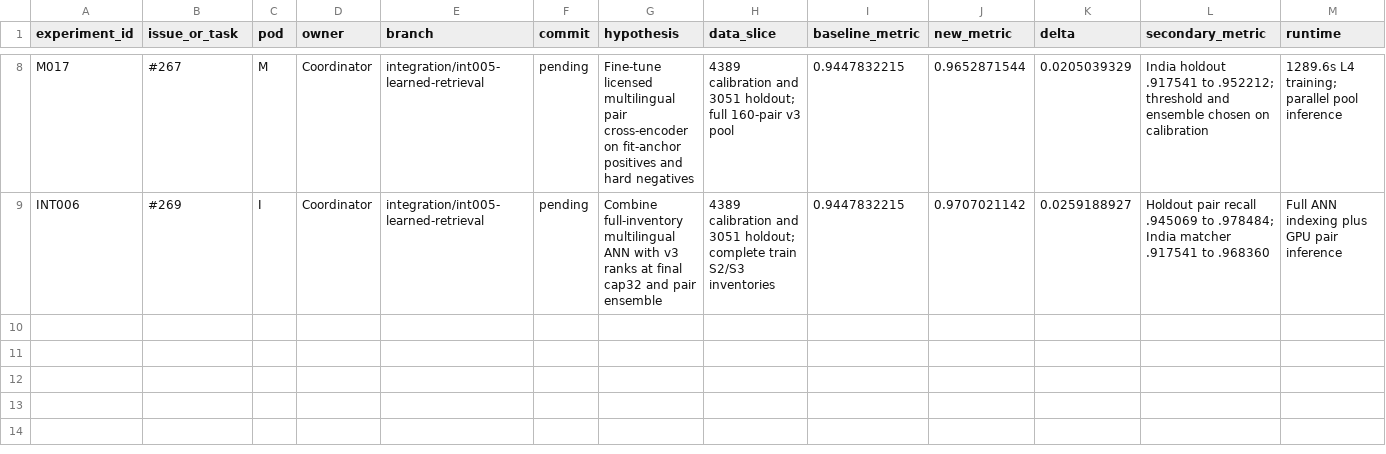
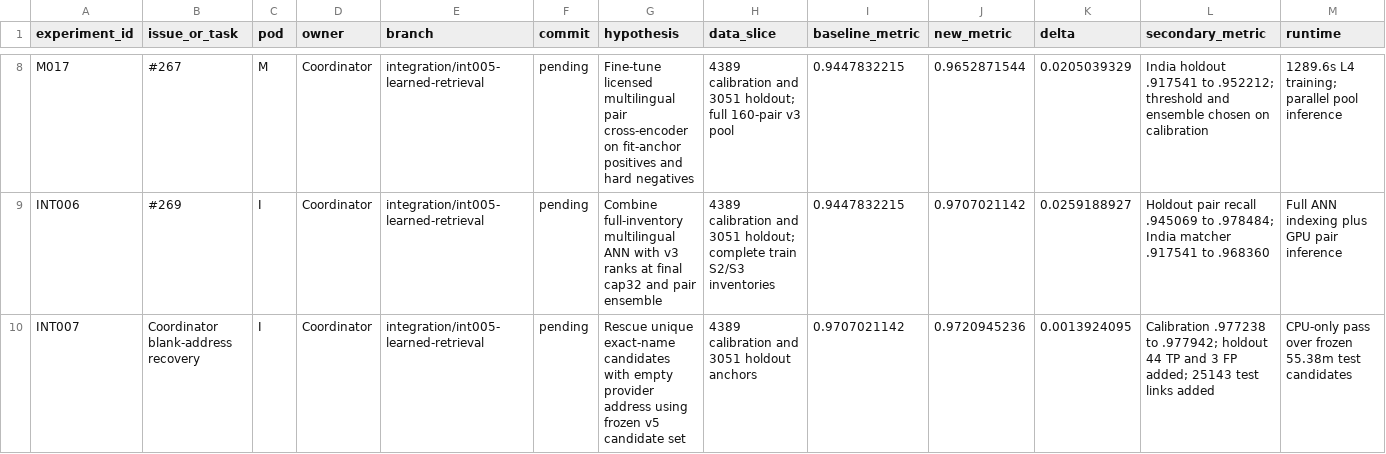
Before and after one commit to sting-raider/Team-517-ML, a TSV file: experiments/REGISTRY.tsv, drawn as a sheet; only a part is shown, gaps mark what is left out; rows hold the shown columns only; the diff names each change by its address in the sheet, - before the commit and + after, or states it on an @@ line.

Commit message:
Recover unique exact-name matches with missing provider addresses

```diff
--- a/experiments/REGISTRY.tsv
+++ b/experiments/REGISTRY.tsv
+row 10: INT007 | Coordinator blank-address recovery | I | Coordinator | integration/int005-learned-retrieval | pending | Rescue unique exact-name candidates with empty provider address using frozen v5 candidate set | 4389 calibration and 3051 holdout anchors | 0.9707021142 | 0.9720945236 | 0.0013924095 | Calibration .977238 to .977942; holdout 44 TP and 3 FP added; 25143 test links added | CPU-only pass over frozen 55.38m test candidates
```
Also changed, not shown: 11 other files.
